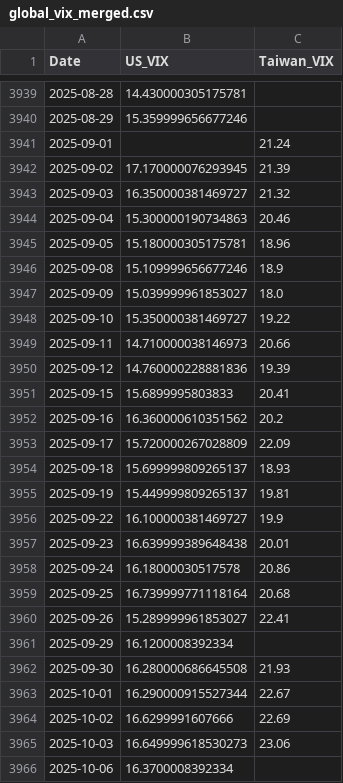
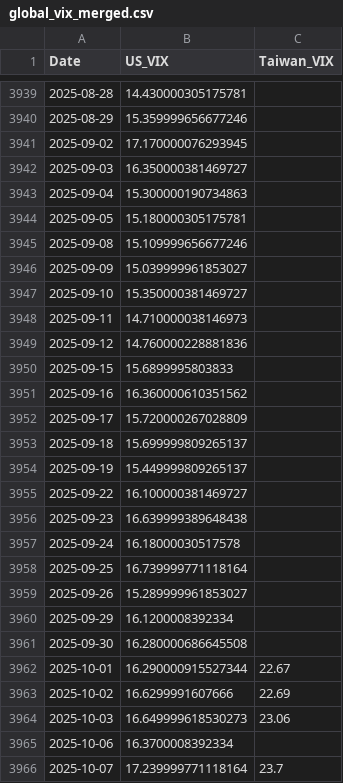
Before and after one commit to wenchiehlee-money/VIX, a CSV file: global_vix_merged.csv, drawn as a sheet; only a part is shown, gaps mark what is left out; the shorter side is filled out with more unchanged rows; the diff covers the shown part only.

```diff
--- a/global_vix_merged.csv
+++ b/global_vix_merged.csv
@@ -3940,24 +3940,23 @@ Date,US_VIX,Taiwan_VIX
 2025-08-29,15.359999656677246,
-2025-09-01,,21.24
-2025-09-02,17.170000076293945,21.39
-2025-09-03,16.350000381469727,21.32
-2025-09-04,15.300000190734863,20.46
-2025-09-05,15.180000305175781,18.96
-2025-09-08,15.109999656677246,18.9
-2025-09-09,15.039999961853027,18.0
-2025-09-10,15.350000381469727,19.22
-2025-09-11,14.710000038146973,20.66
-2025-09-12,14.760000228881836,19.39
-2025-09-15,15.6899995803833,20.41
-2025-09-16,16.360000610351562,20.2
-2025-09-17,15.720000267028809,22.09
-2025-09-18,15.699999809265137,18.93
-2025-09-19,15.449999809265137,19.81
-2025-09-22,16.100000381469727,19.9
-2025-09-23,16.639999389648438,20.01
-2025-09-24,16.18000030517578,20.86
-2025-09-25,16.739999771118164,20.68
-2025-09-26,15.289999961853027,22.41
+2025-09-02,17.170000076293945,
+2025-09-03,16.350000381469727,
+2025-09-04,15.300000190734863,
+2025-09-05,15.180000305175781,
+2025-09-08,15.109999656677246,
+2025-09-09,15.039999961853027,
+2025-09-10,15.350000381469727,
+2025-09-11,14.710000038146973,
+2025-09-12,14.760000228881836,
+2025-09-15,15.6899995803833,
+2025-09-16,16.360000610351562,
+2025-09-17,15.720000267028809,
+2025-09-18,15.699999809265137,
+2025-09-19,15.449999809265137,
+2025-09-22,16.100000381469727,
+2025-09-23,16.639999389648438,
+2025-09-24,16.18000030517578,
+2025-09-25,16.739999771118164,
+2025-09-26,15.289999961853027,
 2025-09-29,16.1200008392334,
-2025-09-30,16.280000686645508,21.93
+2025-09-30,16.280000686645508,
 2025-10-01,16.290000915527344,22.67
```
Also changed, not shown: 14 added rows and 1 edited cell elsewhere in this file, 3 other files.
